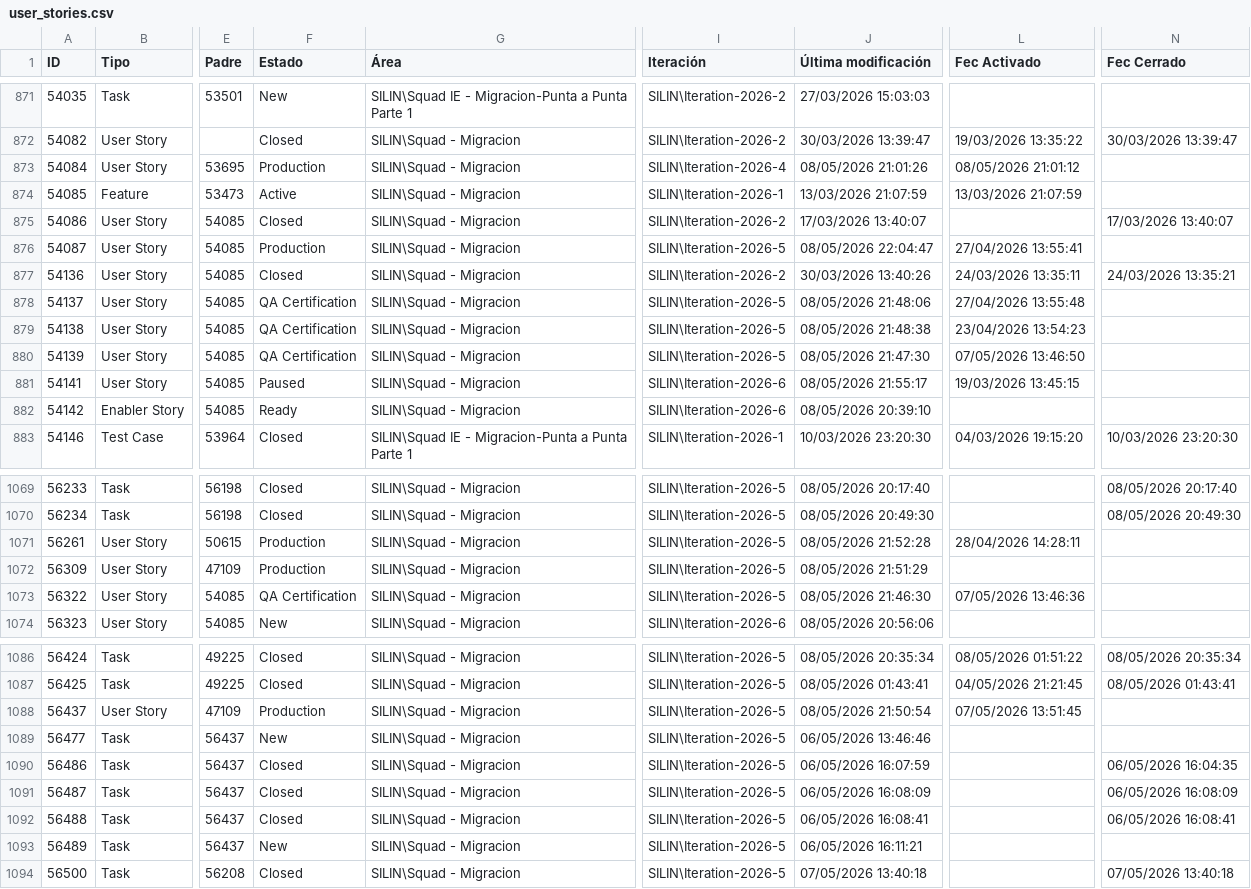
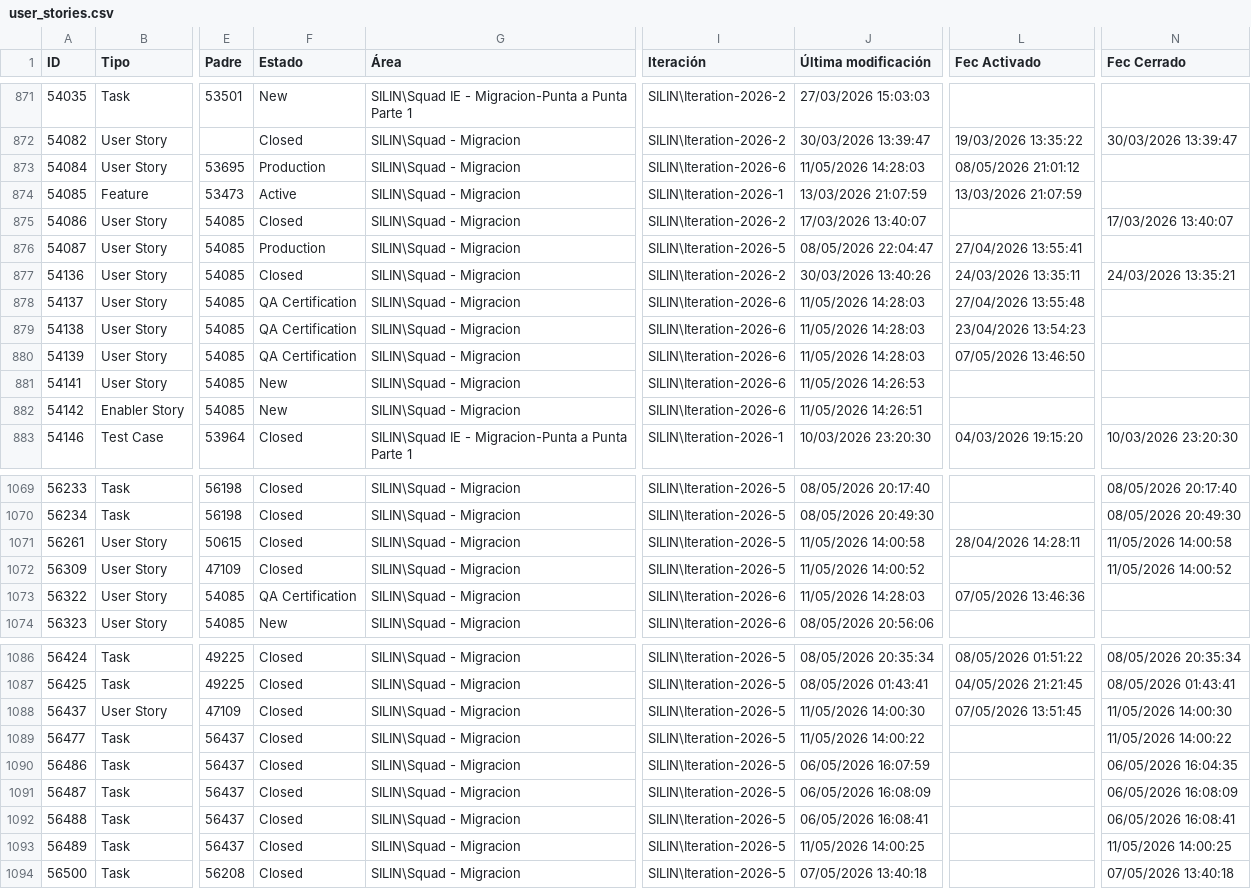
Before and after one commit to alisonfernandau-source/azure-insights-data-, a CSV file: src/data/user_stories.csv, drawn as a sheet; only a part is shown, gaps mark what is left out; the diff covers the shown part only; the diff names each change by its address in the sheet, - before the commit and + after, or states it on an @@ line.

```diff
--- a/src/data/user_stories.csv
+++ b/src/data/user_stories.csv
-I873 (Iteración): SILIN\Iteration-2026-4
+I873 (Iteración): SILIN\Iteration-2026-6
-J873 (Última modificación): 08/05/2026 21:01:26
+J873 (Última modificación): 11/05/2026 14:28:03
-I878:I880 (Iteración): SILIN\Iteration-2026-5
+I878:I880 (Iteración): SILIN\Iteration-2026-6
-J878 (Última modificación): 08/05/2026 21:48:06
+J878 (Última modificación): 11/05/2026 14:28:03
-J879 (Última modificación): 08/05/2026 21:48:38
+J879 (Última modificación): 11/05/2026 14:28:03
-J880 (Última modificación): 08/05/2026 21:47:30
+J880 (Última modificación): 11/05/2026 14:28:03
-F881 (Estado): Paused
+F881 (Estado): New
-J881 (Última modificación): 08/05/2026 21:55:17
+J881 (Última modificación): 11/05/2026 14:26:53
-L881 (Fec Activado): 19/03/2026 13:45:15
+L881 (Fec Activado): (empty)
-F882 (Estado): Ready
+F882 (Estado): New
-J882 (Última modificación): 08/05/2026 20:39:10
+J882 (Última modificación): 11/05/2026 14:26:51
-F1071:F1072 (Estado): Production
+F1071:F1072 (Estado): Closed
-J1071 (Última modificación): 08/05/2026 21:52:28
+J1071 (Última modificación): 11/05/2026 14:00:58
-N1071 (Fec Cerrado): (empty)
+N1071 (Fec Cerrado): 11/05/2026 14:00:58
-J1072 (Última modificación): 08/05/2026 21:51:29
+J1072 (Última modificación): 11/05/2026 14:00:52
-N1072 (Fec Cerrado): (empty)
+N1072 (Fec Cerrado): 11/05/2026 14:00:52
-I1073 (Iteración): SILIN\Iteration-2026-5
+I1073 (Iteración): SILIN\Iteration-2026-6
-J1073 (Última modificación): 08/05/2026 21:46:30
+J1073 (Última modificación): 11/05/2026 14:28:03
-F1088 (Estado): Production
+F1088 (Estado): Closed
-J1088 (Última modificación): 08/05/2026 21:50:54
+J1088 (Última modificación): 11/05/2026 14:00:30
-N1088 (Fec Cerrado): (empty)
+N1088 (Fec Cerrado): 11/05/2026 14:00:30
-F1089 (Estado): New
+F1089 (Estado): Closed
-J1089 (Última modificación): 06/05/2026 13:46:46
+J1089 (Última modificación): 11/05/2026 14:00:22
-N1089 (Fec Cerrado): (empty)
+N1089 (Fec Cerrado): 11/05/2026 14:00:22
-F1093 (Estado): New
+F1093 (Estado): Closed
-J1093 (Última modificación): 06/05/2026 16:11:21
+J1093 (Última modificación): 11/05/2026 14:00:25
-N1093 (Fec Cerrado): (empty)
+N1093 (Fec Cerrado): 11/05/2026 14:00:25
```
Also changed, not shown: 1 added row and 22 edited cells elsewhere in this file, src/data/feature_snapshot_history.csv, 1 other file.
